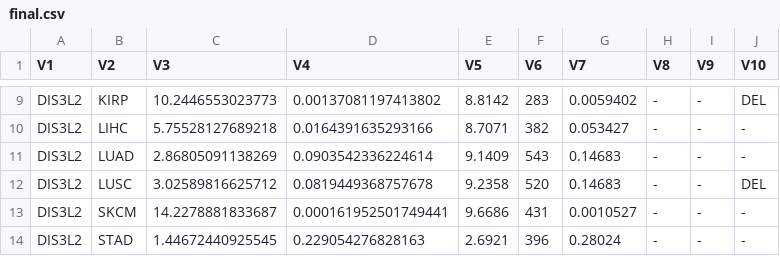
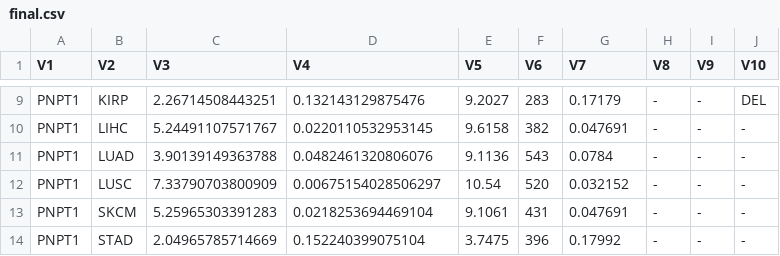
Before and after one commit to raysinensis/tcgaAPP, a CSV file: static/OUT/final.csv, drawn as a sheet; only a part is shown, gaps mark what is left out; the diff covers the shown part only.

```diff
--- a/static/OUT/final.csv
+++ b/static/OUT/final.csv
@@ -9,6 +9,6 @@
-"DIS3L2","KIRP",10.2446553023773,0.00137081197413802,8.8142,283,0.0059402,"-","-","DEL"
-"DIS3L2","LIHC",5.75528127689218,0.0164391635293166,8.7071,382,0.053427,"-","-","-"
-"DIS3L2","LUAD",2.86805091138269,0.0903542336224614,9.1409,543,0.14683,"-","-","-"
-"DIS3L2","LUSC",3.02589816625712,0.0819449368757678,9.2358,520,0.14683,"-","-","DEL"
-"DIS3L2","SKCM",14.2278881833687,0.000161952501749441,9.6686,431,0.0010527,"-","-","-"
-"DIS3L2","STAD",1.44672440925545,0.229054276828163,2.6921,396,0.28024,"-","-","-"
+"PNPT1","KIRP",2.26714508443251,0.132143129875476,9.2027,283,0.17179,"-","-","DEL"
+"PNPT1","LIHC",5.24491107571767,0.0220110532953145,9.6158,382,0.047691,"-","-","-"
+"PNPT1","LUAD",3.90139149363788,0.0482461320806076,9.1136,543,0.0784,"-","-","-"
+"PNPT1","LUSC",7.33790703800909,0.00675154028506297,10.54,520,0.032152,"-","-","-"
+"PNPT1","SKCM",5.25965303391283,0.0218253694469104,9.1061,431,0.047691,"-","-","-"
+"PNPT1","STAD",2.04965785714669,0.152240399075104,3.7475,396,0.17992,"-","-","-"
```
Also changed, not shown: 38 edited cells elsewhere in this file, static/OUT/adj.csv, static/OUT/level.csv, 30 other files.
